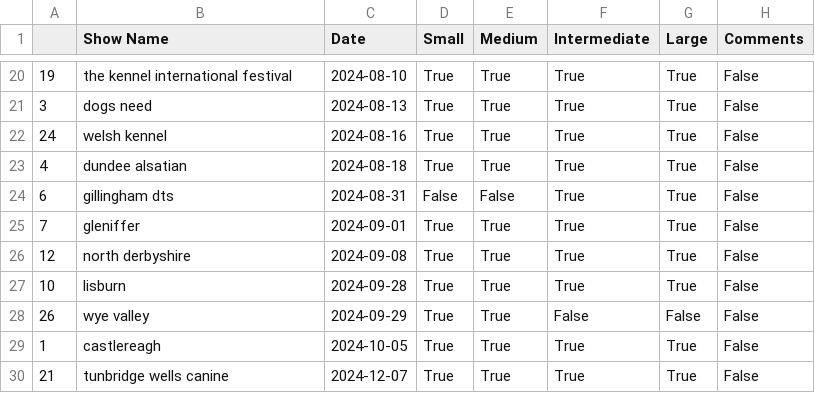
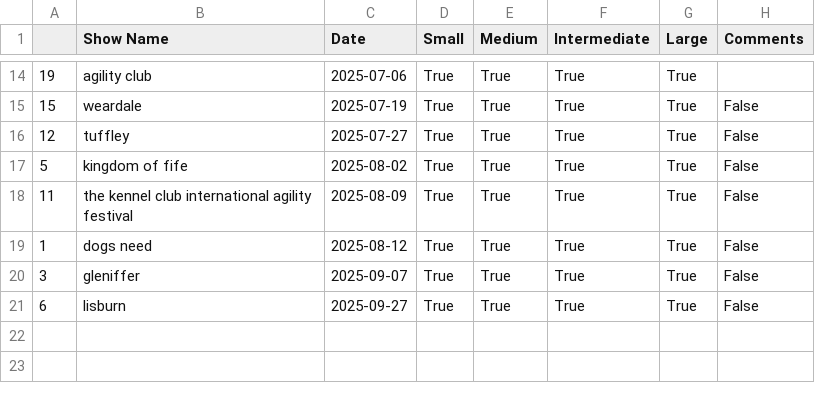
Before and after one commit to RoryTidmarsh/Championship-Finals, a CSV file: Champ shows.csv, drawn as a sheet; only a part is shown, gaps mark what is left out; the diff covers the shown part only.

```diff
--- a/Champ shows.csv
+++ b/Champ shows.csv
@@ -20,11 +14,8 @@
-19,the kennel international festival,2024-08-10,True,True,True,True,False
-3,dogs need,2024-08-13,True,True,True,True,False
-24,welsh kennel,2024-08-16,True,True,True,True,False
-4,dundee alsatian,2024-08-18,True,True,True,True,False
-6,gillingham dts,2024-08-31,False,False,True,True,False
-7,gleniffer,2024-09-01,True,True,True,True,False
-12,north derbyshire,2024-09-08,True,True,True,True,False
-10,lisburn,2024-09-28,True,True,True,True,False
-26,wye valley,2024-09-29,True,True,False,False,False
-1,castlereagh,2024-10-05,True,True,True,True,False
-21,tunbridge wells canine,2024-12-07,True,True,True,True,False
+19,agility club,2025-07-06,True,True,True,True,
+15,weardale,2025-07-19,True,True,True,True,False
+12,tuffley,2025-07-27,True,True,True,True,False
+5,kingdom of fife,2025-08-02,True,True,True,True,False
+11,the kennel club international agility festival,2025-08-09,True,True,True,True,False
+1,dogs need,2025-08-12,True,True,True,True,False
+3,gleniffer,2025-09-07,True,True,True,True,False
+6,lisburn,2025-09-27,True,True,True,True,False
```
Also changed, not shown: 3 added rows, 9 removed rows and 18 edited cells elsewhere in this file, 2 other files.
